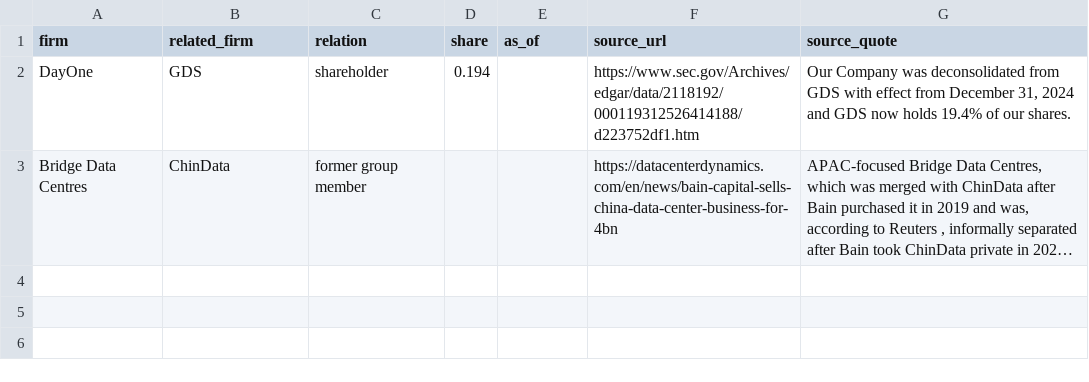
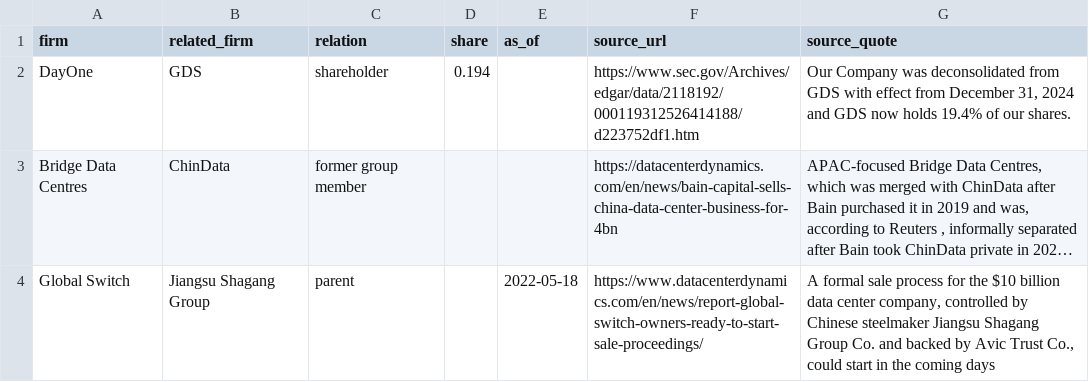
Before and after one commit to newlivehung123123/overseas_data_centres_China, a CSV file: config/firm_links.csv, drawn as a sheet; long unchanged cells end in …; the diff names each change by its address in the sheet, - before the commit and + after, or states it on an @@ line.

```diff
--- a/config/firm_links.csv
+++ b/config/firm_links.csv
+row 4: Global Switch | Jiangsu Shagang Group | parent |  | 2022-05-18 | https://www.datacenterdynamics.com/en/news/report-global-switch-owners-ready-to-start-sale-proceedings/ | A formal sale process for the $10 billion data center company, controlled by Chinese steelmaker Jiangsu Shagang Group Co. and backed by Avic Trust Co., could start in the coming days
```
Also changed, not shown: config/site_roles.csv, config/sites.csv, 5 other files.
